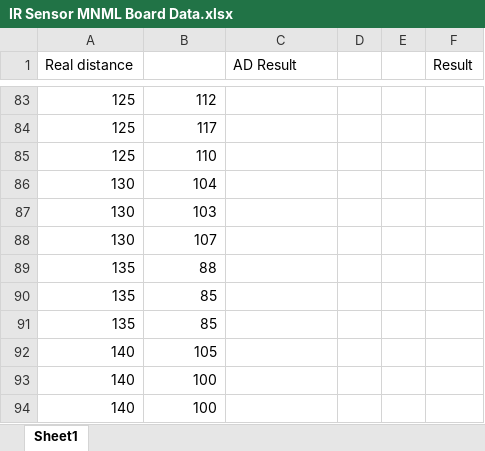
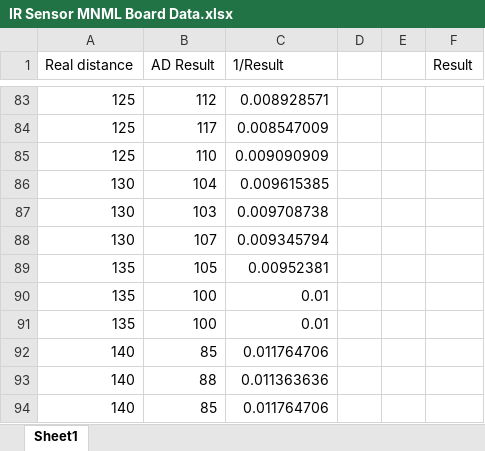
Before and after one commit to MTRX3700Dirac/Yavin4DefenceSystem, an Excel workbook: Testing/IR Sensor MNML Board Data.xlsx, sheet Sheet1, drawn as a sheet; only a part is shown, gaps mark what is left out; values as stored, in another font and other column widths than the file's, no borders; charts and pictures not drawn; the diff covers the shown part only; the diff names each change by its address in the sheet, - before the commit and + after, or states it on an @@ line.

Commit message:
Updated IR range data

```diff
--- a/Testing/IR Sensor MNML Board Data.xlsx (sheet Sheet1)
+++ b/Testing/IR Sensor MNML Board Data.xlsx (sheet Sheet1)
-B1: (empty)
+B1: AD Result
-C1: AD Result
+C1: 1/Result
-C83 (1/Result): (empty)
+C83 (1/Result): 0.008928571
-C84 (1/Result): (empty)
+C84 (1/Result): 0.008547009
-C85 (1/Result): (empty)
+C85 (1/Result): 0.009090909
-C86 (1/Result): (empty)
+C86 (1/Result): 0.009615385
-C87 (1/Result): (empty)
+C87 (1/Result): 0.009708738
-C88 (1/Result): (empty)
+C88 (1/Result): 0.009345794
-B89 (AD Result): 88
+B89 (AD Result): 105
-C89 (1/Result): (empty)
+C89 (1/Result): 0.00952381
-B90:B91 (AD Result): 85
+B90:B91 (AD Result): 100
-C90:C91 (1/Result): (empty)
+C90:C91 (1/Result): 0.01
-B92 (AD Result): 105
+B92 (AD Result): 85
-C92 (1/Result): (empty)
+C92 (1/Result): 0.011764706
-B93 (AD Result): 100
+B93 (AD Result): 88
-C93 (1/Result): (empty)
+C93 (1/Result): 0.011363636
-B94 (AD Result): 100
+B94 (AD Result): 85
-C94 (1/Result): (empty)
+C94 (1/Result): 0.011764706
```
Also changed, not shown: 81 edited cells elsewhere in this sheet, charts or pictures.
